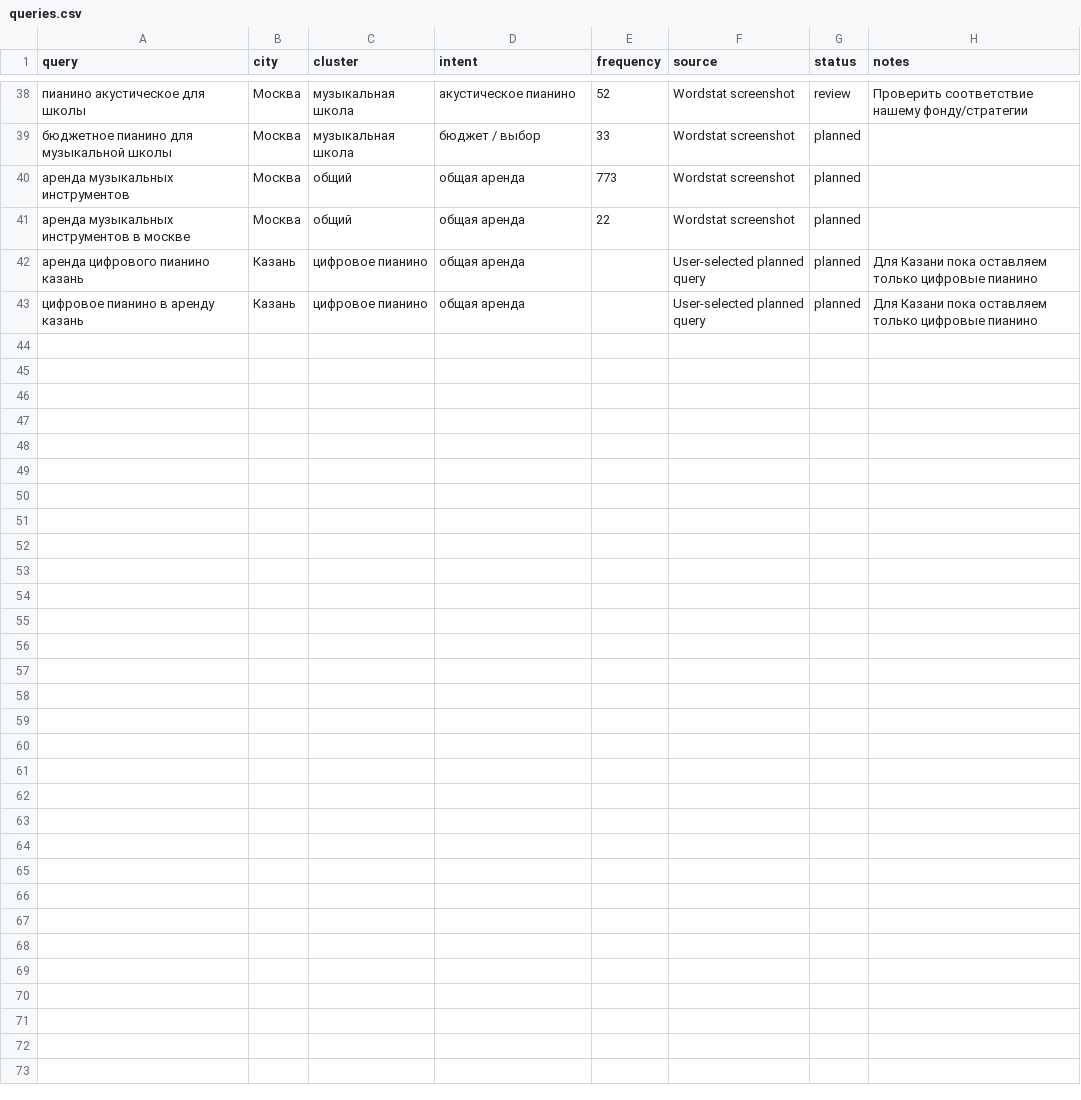
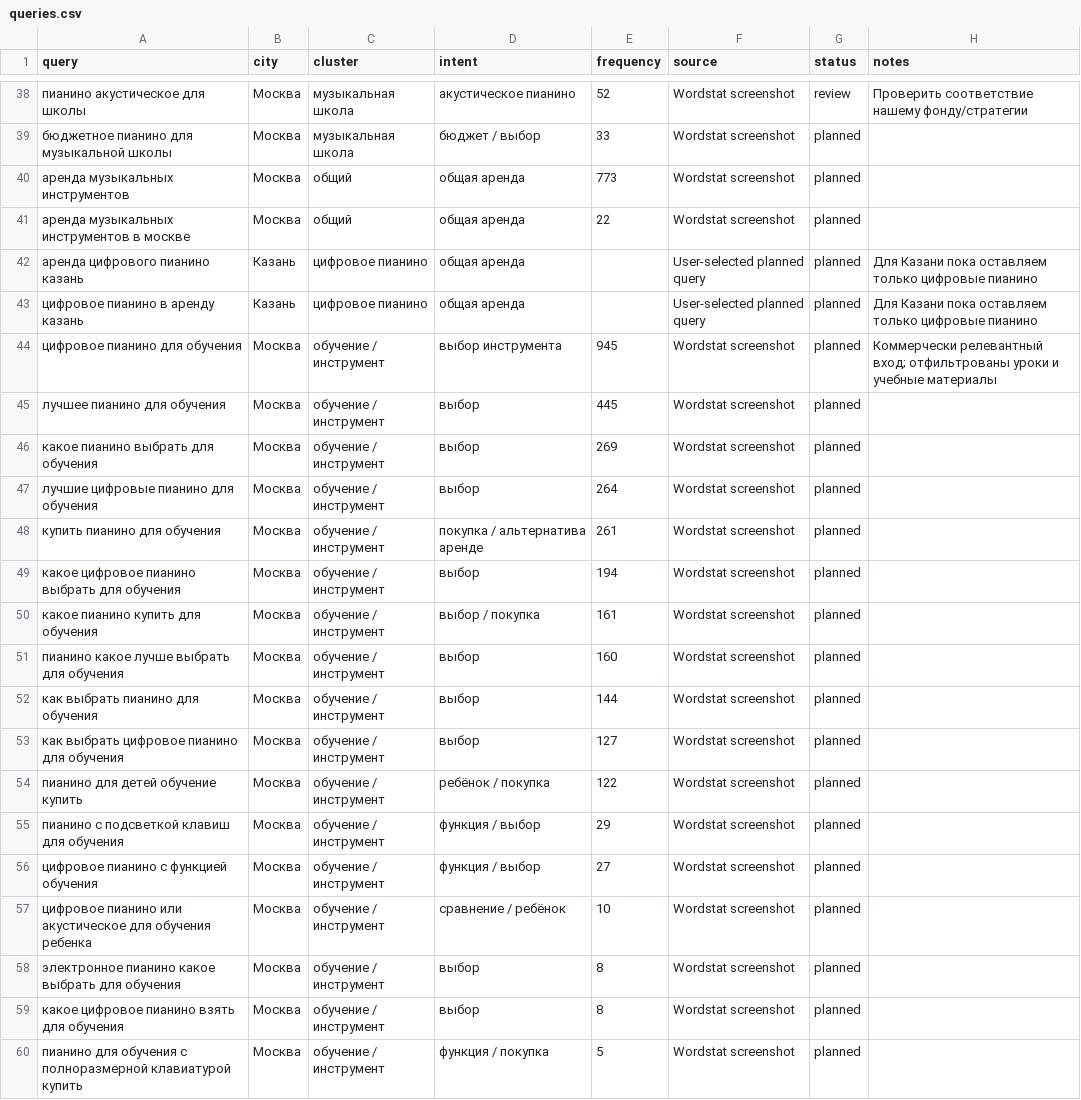
Before and after one commit to OntosLive/EasyMusicRent, a CSV file: data/queries.csv, drawn as a sheet; only a part is shown, gaps mark what is left out; the diff names each change by its address in the sheet, - before the commit and + after, or states it on an @@ line.

Commit message:
Add filtered piano learning-intent queries

```diff
--- a/data/queries.csv
+++ b/data/queries.csv
+row 44: цифровое пианино для обучения | Москва | обучение / инструмент | выбор инструмента | 945 | Wordstat screenshot | planned | Коммерчески релевантный вход; отфильтрованы уроки и учебные материалы
+row 45: лучшее пианино для обучения | Москва | обучение / инструмент | выбор | 445 | Wordstat screenshot | planned
+row 46: какое пианино выбрать для обучения | Москва | обучение / инструмент | выбор | 269 | Wordstat screenshot | planned
+row 47: лучшие цифровые пианино для обучения | Москва | обучение / инструмент | выбор | 264 | Wordstat screenshot | planned
+row 48: купить пианино для обучения | Москва | обучение / инструмент | покупка / альтернатива аренде | 261 | Wordstat screenshot | planned
+row 49: какое цифровое пианино выбрать для обучения | Москва | обучение / инструмент | выбор | 194 | Wordstat screenshot | planned
+row 50: какое пианино купить для обучения | Москва | обучение / инструмент | выбор / покупка | 161 | Wordstat screenshot | planned
+row 51: пианино какое лучше выбрать для обучения | Москва | обучение / инструмент | выбор | 160 | Wordstat screenshot | planned
+row 52: как выбрать пианино для обучения | Москва | обучение / инструмент | выбор | 144 | Wordstat screenshot | planned
+row 53: как выбрать цифровое пианино для обучения | Москва | обучение / инструмент | выбор | 127 | Wordstat screenshot | planned
+row 54: пианино для детей обучение купить | Москва | обучение / инструмент | ребёнок / покупка | 122 | Wordstat screenshot | planned
+row 55: пианино с подсветкой клавиш для обучения | Москва | обучение / инструмент | функция / выбор | 29 | Wordstat screenshot | planned
+row 56: цифровое пианино с функцией обучения | Москва | обучение / инструмент | функция / выбор | 27 | Wordstat screenshot | planned
+row 57: цифровое пианино или акустическое для обучения ребенка | Москва | обучение / инструмент | сравнение / ребёнок | 10 | Wordstat screenshot | planned
+row 58: электронное пианино какое выбрать для обучения | Москва | обучение / инструмент | выбор | 8 | Wordstat screenshot | planned
+row 59: какое цифровое пианино взять для обучения | Москва | обучение / инструмент | выбор | 8 | Wordstat screenshot | planned
+row 60: пианино для обучения с полноразмерной клавиатурой купить | Москва | обучение / инструмент | функция / покупка | 5 | Wordstat screenshot | planned
```
